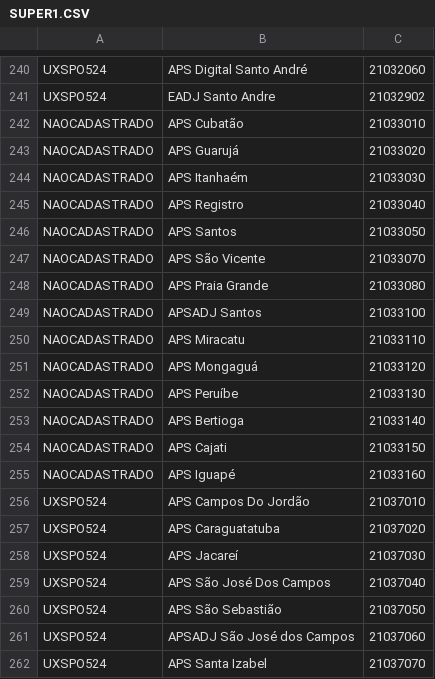
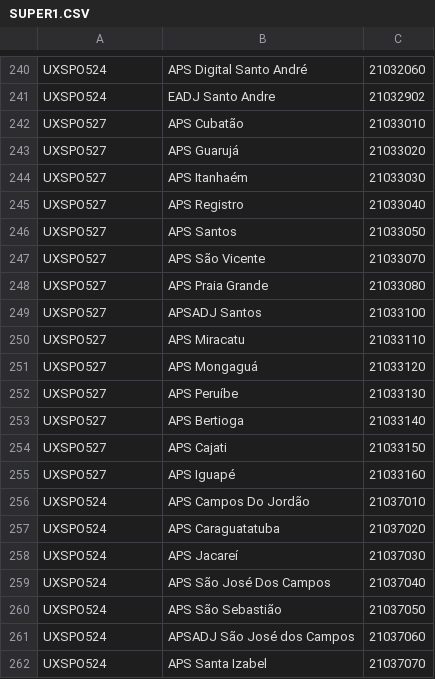
Before and after one commit to douglasralmeida/prisma, a CSV file: maquinas/SUPER1.CSV, drawn as a sheet; only a part is shown, gaps mark what is left out.

```diff
--- a/maquinas/SUPER1.CSV
+++ b/maquinas/SUPER1.CSV
@@ -241,16 +241,16 @@ UXSPO524;APS Digital Santo André;21032060
 UXSPO524;EADJ Santo Andre;21032902
-NAOCADASTRADO;APS Cubatão;21033010
-NAOCADASTRADO;APS Guarujá;21033020
-NAOCADASTRADO;APS Itanhaém;21033030
-NAOCADASTRADO;APS Registro;21033040
-NAOCADASTRADO;APS Santos;21033050
-NAOCADASTRADO;APS São Vicente;21033070
-NAOCADASTRADO;APS Praia Grande;21033080
-NAOCADASTRADO;APSADJ Santos;21033100
-NAOCADASTRADO;APS Miracatu;21033110
-NAOCADASTRADO;APS Mongaguá;21033120
-NAOCADASTRADO;APS Peruíbe;21033130
-NAOCADASTRADO;APS Bertioga;21033140
-NAOCADASTRADO;APS Cajati;21033150
-NAOCADASTRADO;APS Iguapé;21033160
+UXSPO527;APS Cubatão;21033010
+UXSPO527;APS Guarujá;21033020
+UXSPO527;APS Itanhaém;21033030
+UXSPO527;APS Registro;21033040
+UXSPO527;APS Santos;21033050
+UXSPO527;APS São Vicente;21033070
+UXSPO527;APS Praia Grande;21033080
+UXSPO527;APSADJ Santos;21033100
+UXSPO527;APS Miracatu;21033110
+UXSPO527;APS Mongaguá;21033120
+UXSPO527;APS Peruíbe;21033130
+UXSPO527;APS Bertioga;21033140
+UXSPO527;APS Cajati;21033150
+UXSPO527;APS Iguapé;21033160
 UXSPO524;APS Campos Do Jordão;21037010
```
Also changed, not shown: maquinas/SUPER4.CSV, maquinas/SUPER5.CSV, 3 other files.
